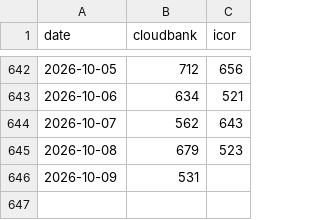
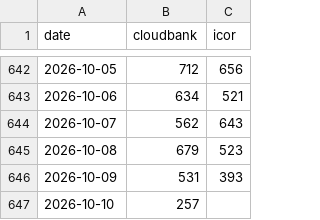
Before and after one commit to sean-morris/cloudbank-pilot-hub-users, a CSV file: data/active_daily.csv, drawn as a sheet; only a part is shown, gaps mark what is left out.

```diff
--- a/data/active_daily.csv
+++ b/data/active_daily.csv
@@ -645,2 +645,3 @@ date,cloudbank,icor
 2026-10-08,679,523
-2026-10-09,531,
+2026-10-09,531,393
+2026-10-10,257,
```
Also changed, not shown: data/term_archive.csv, otter_standalone_use.csv, 2 other files.
